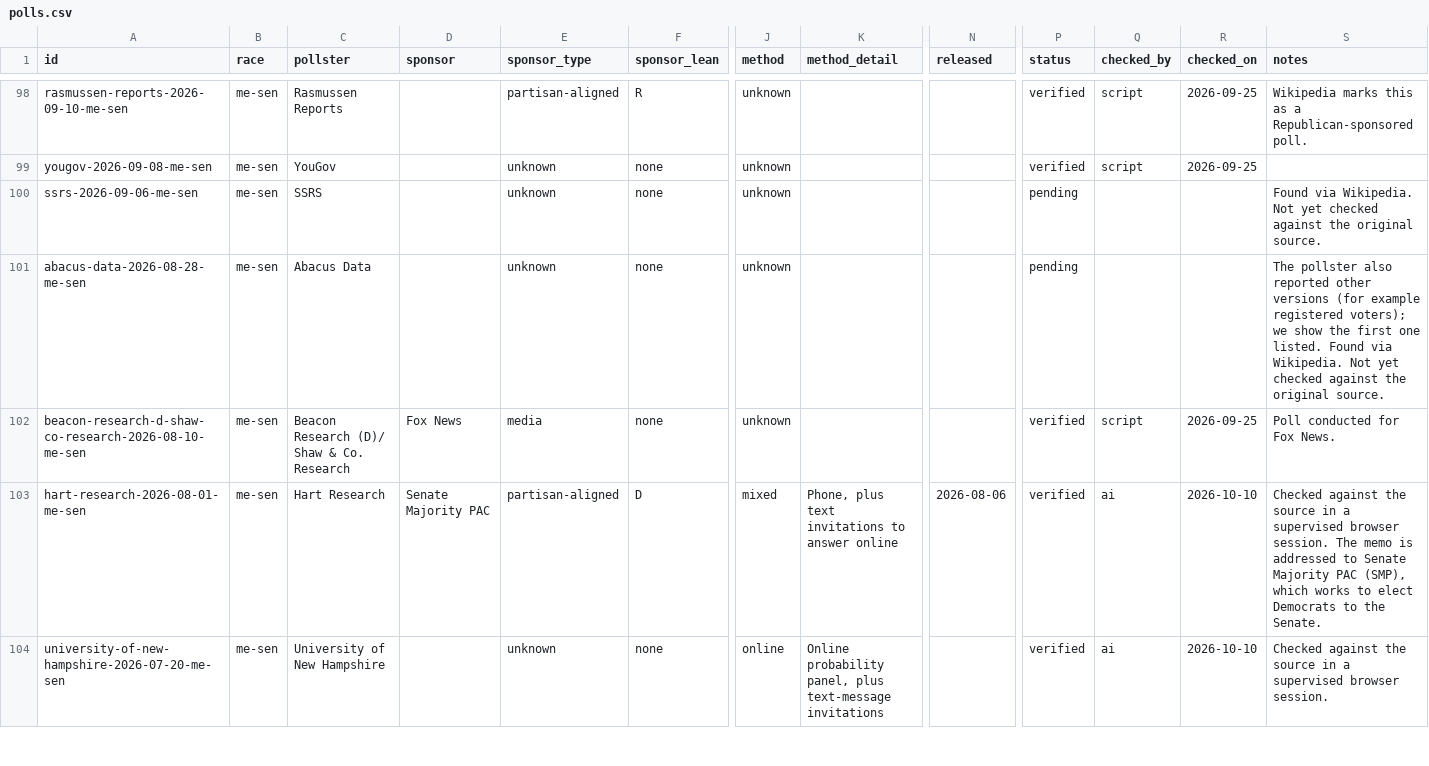
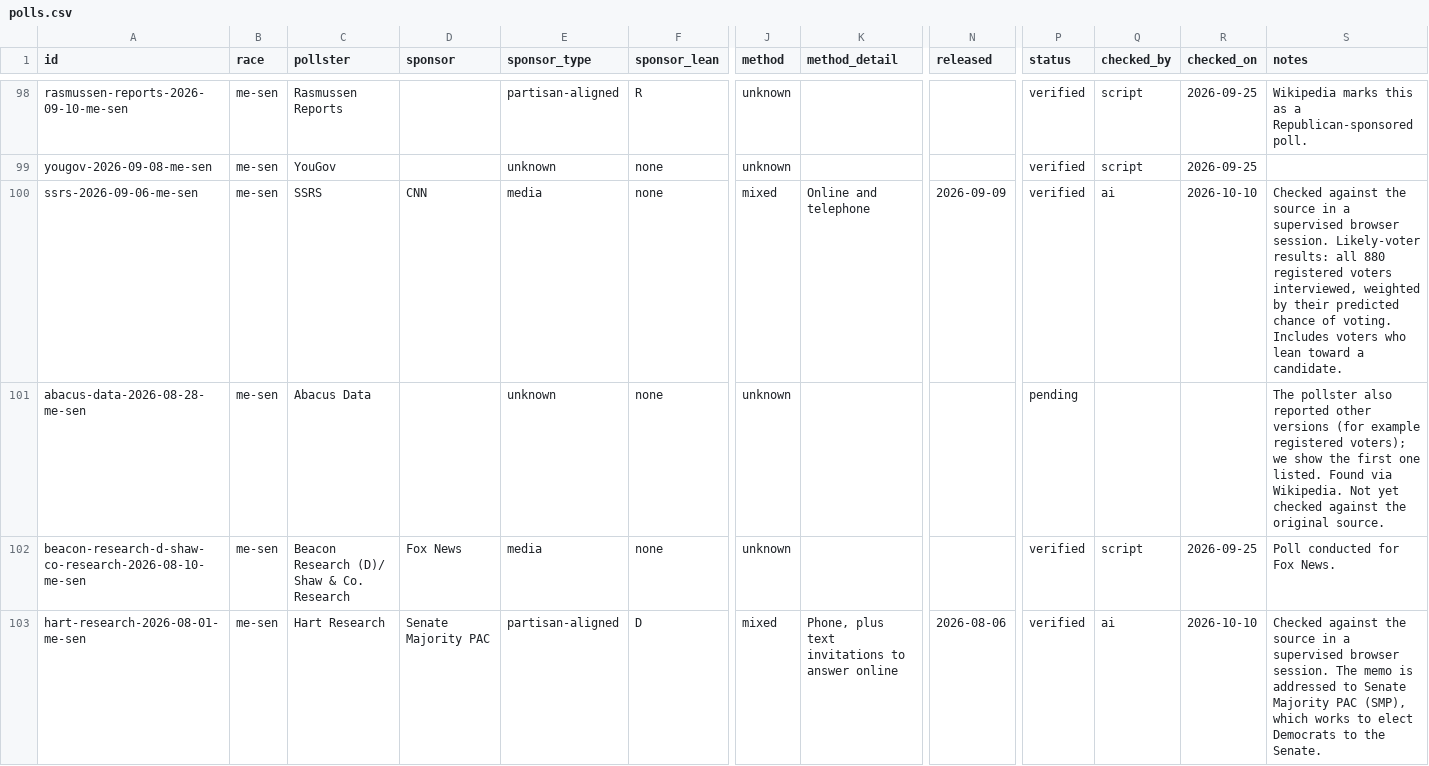
Before and after one commit to thomasdllrd1-ops/unspun, a CSV file: data/polls/polls.csv, drawn as a sheet; only a part is shown, gaps mark what is left out; the shorter side is filled out with more unchanged rows; the diff covers the shown part only; the diff names each change by its address in the sheet, - before the commit and + after, or states it on an @@ line.

```diff
--- a/data/polls/polls.csv
+++ b/data/polls/polls.csv
-D100 (sponsor): (empty)
+D100 (sponsor): CNN
-E100 (sponsor_type): unknown
+E100 (sponsor_type): media
-J100 (method): unknown
+J100 (method): mixed
-K100 (method_detail): (empty)
+K100 (method_detail): Online and telephone
-N100 (released): (empty)
+N100 (released): 2026-09-09
-P100 (status): pending
+P100 (status): verified
-Q100 (checked_by): (empty)
+Q100 (checked_by): ai
-R100 (checked_on): (empty)
+R100 (checked_on): 2026-10-10
-S100 (notes): Found via Wikipedia. Not yet checked against the original source.
+S100 (notes): Checked against the source in a supervised browser session. Likely-voter results: all 880 registered voters interviewed, weighted by their predicted chance of voting. Includes voters who lean toward a candidate.
```
Also changed, not shown: 28 edited cells elsewhere in this file, data/polls/poll_results.csv.
